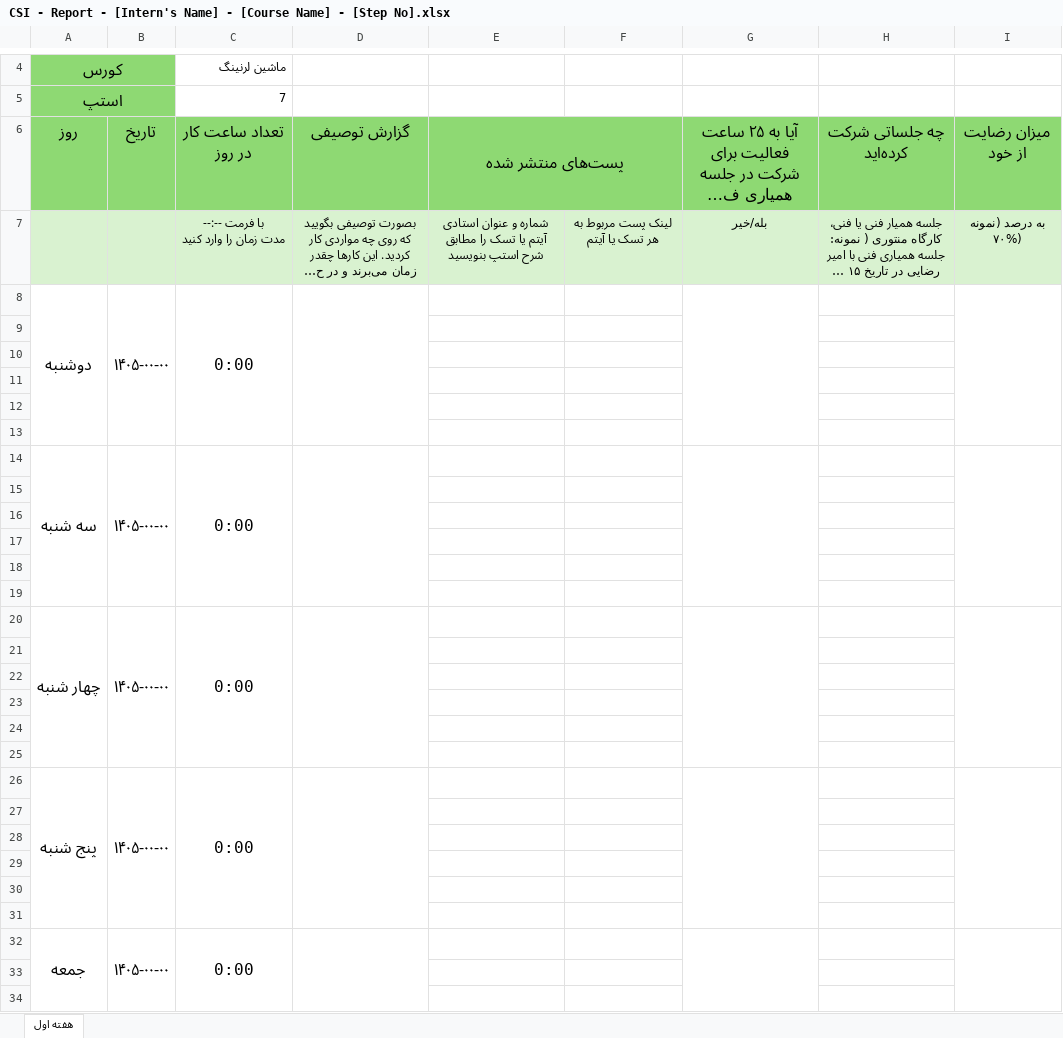
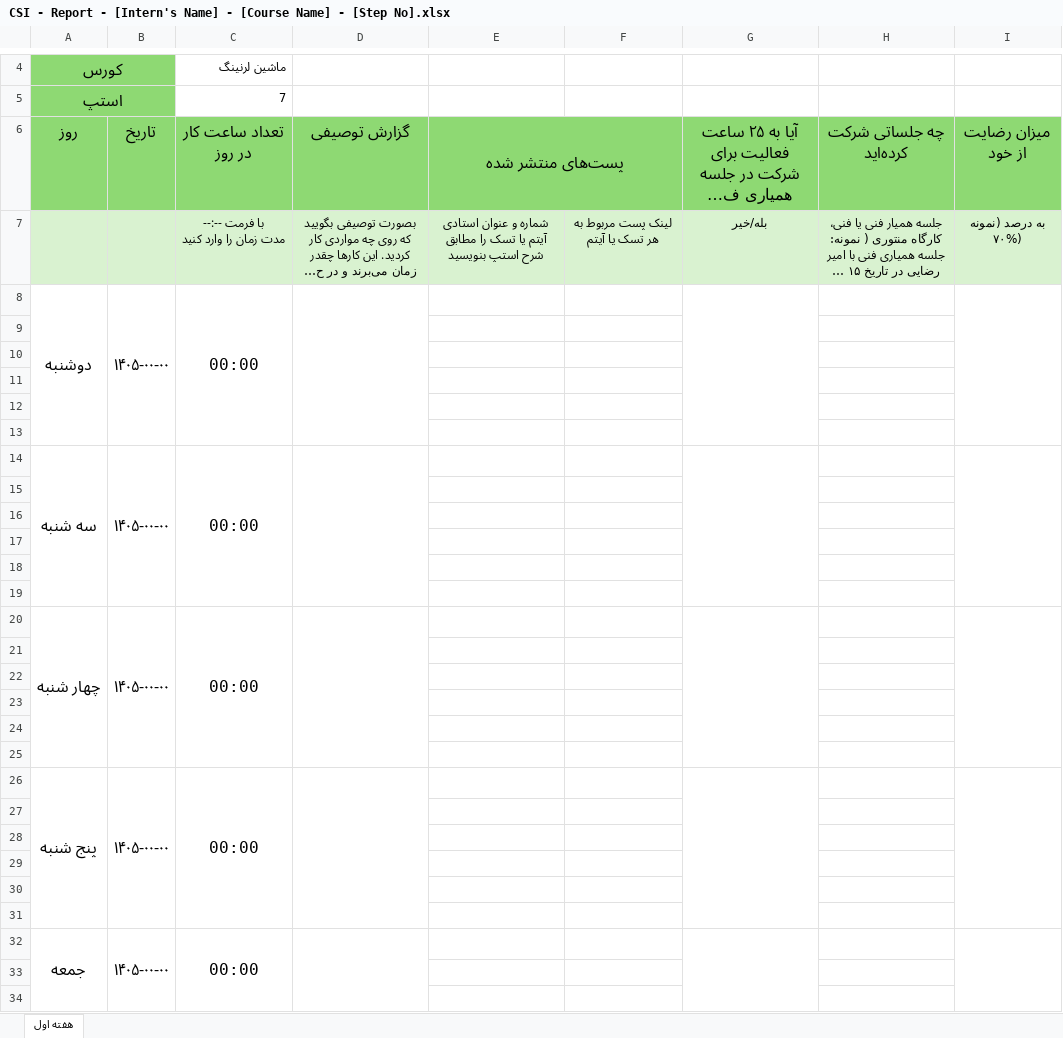
Before and after one commit to cs-internship/cs-internship-spec, an Excel workbook: processes/Intern documents/CSI Templates/CSI - Report - [Intern's Name] - [Course Name] - [Step No].xlsx, sheet هفته اول, drawn as a sheet; only a part is shown, gaps mark what is left out; long unchanged cells end in …; values as stored, in another font and other column widths than the file's, no borders; the diff covers the shown part only; the diff names each change by its address in the sheet, - before the commit and + after, or states it on an @@ line.

Commit message:
update duration format

```diff
--- a/processes/Intern documents/CSI Templates/CSI - Report - [Intern's Name] - [Course Name] - [Step No].xlsx (sheet هفته اول)
+++ b/processes/Intern documents/CSI Templates/CSI - Report - [Intern's Name] - [Course Name] - [Step No].xlsx (sheet هفته اول)
-C8: 0:00
+C8: 00:00
-C14: 0:00
+C14: 00:00
-C20: 0:00
+C20: 00:00
-C26: 0:00
+C26: 00:00
-C32: 0:00
+C32: 00:00
```
Also changed, not shown: 3 edited cells elsewhere in this sheet.
